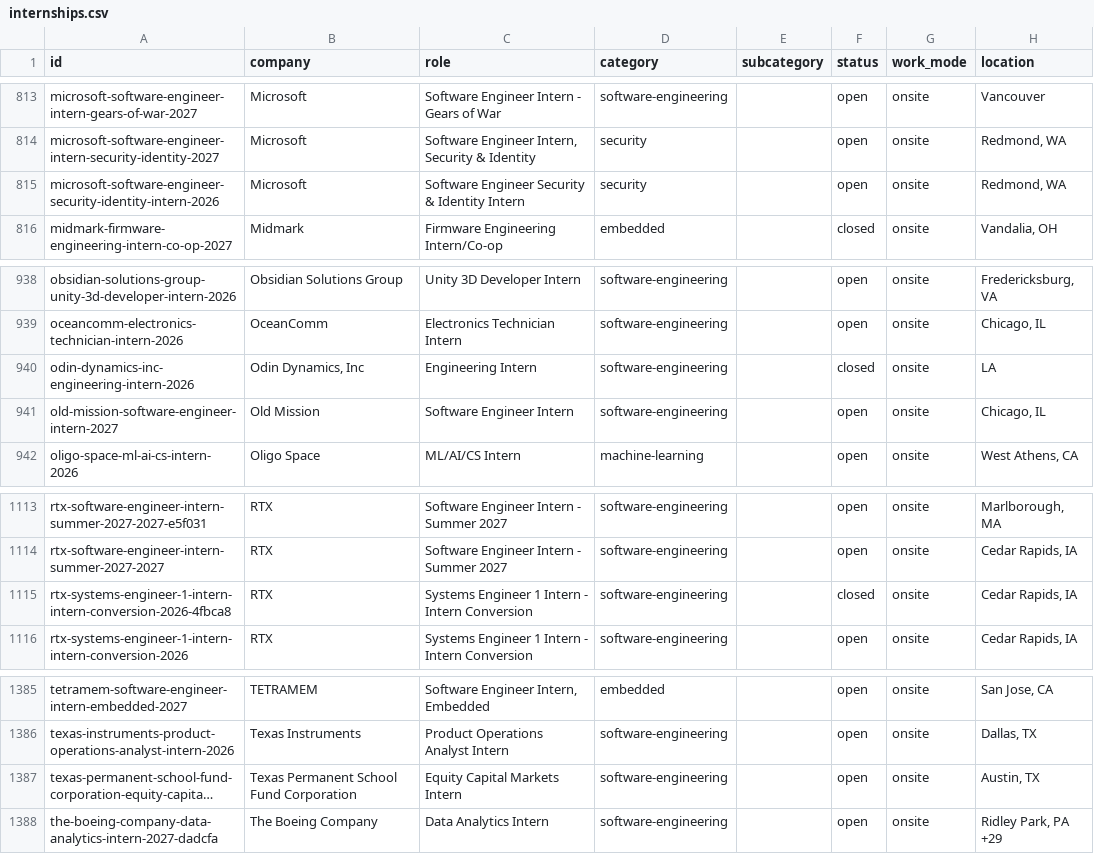
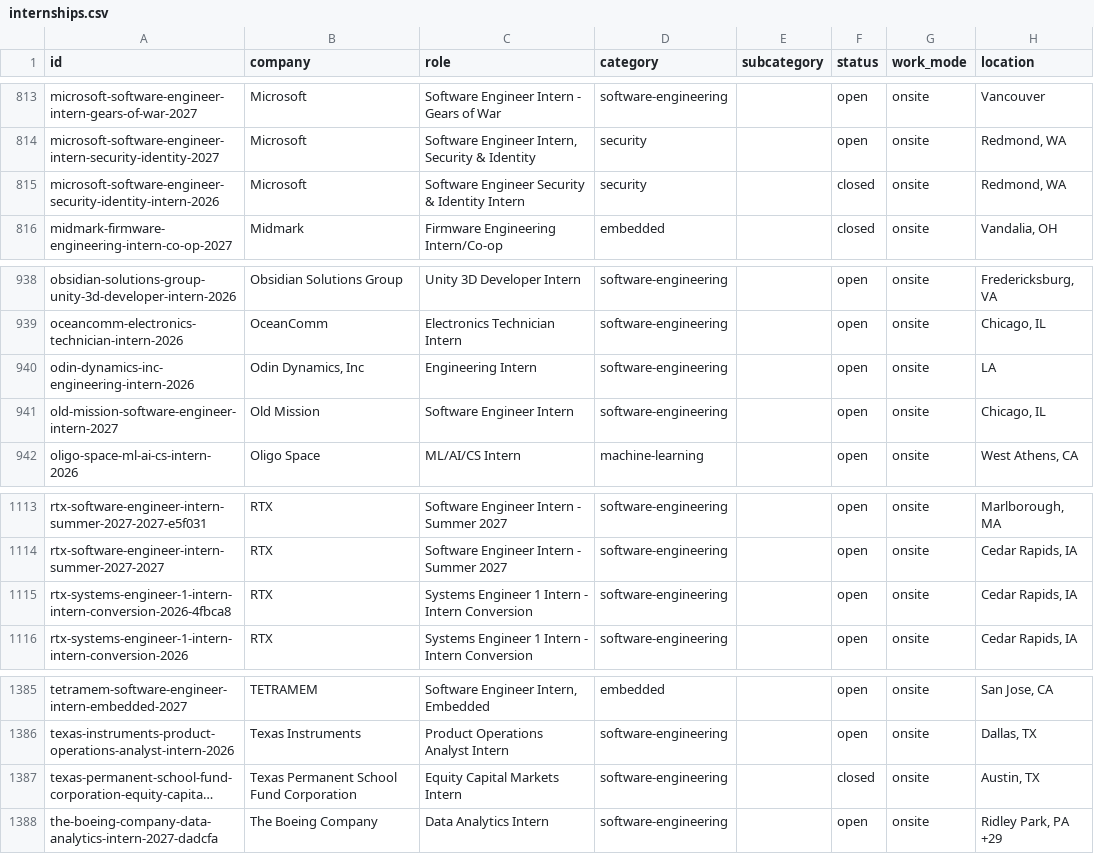
Before and after one commit to sonak11/internatlas, a CSV file: generated/exports/internships.csv, drawn as a sheet; only a part is shown, gaps mark what is left out; long unchanged cells end in …; the diff names each change by its address in the sheet, - before the commit and + after, or states it on an @@ line.

```diff
--- a/generated/exports/internships.csv
+++ b/generated/exports/internships.csv
-F815 (status): open
+F815 (status): closed
-F940 (status): closed
+F940 (status): open
-F1115 (status): closed
+F1115 (status): open
-F1387 (status): open
+F1387 (status): closed
```
Also changed, not shown: 16 other files.
